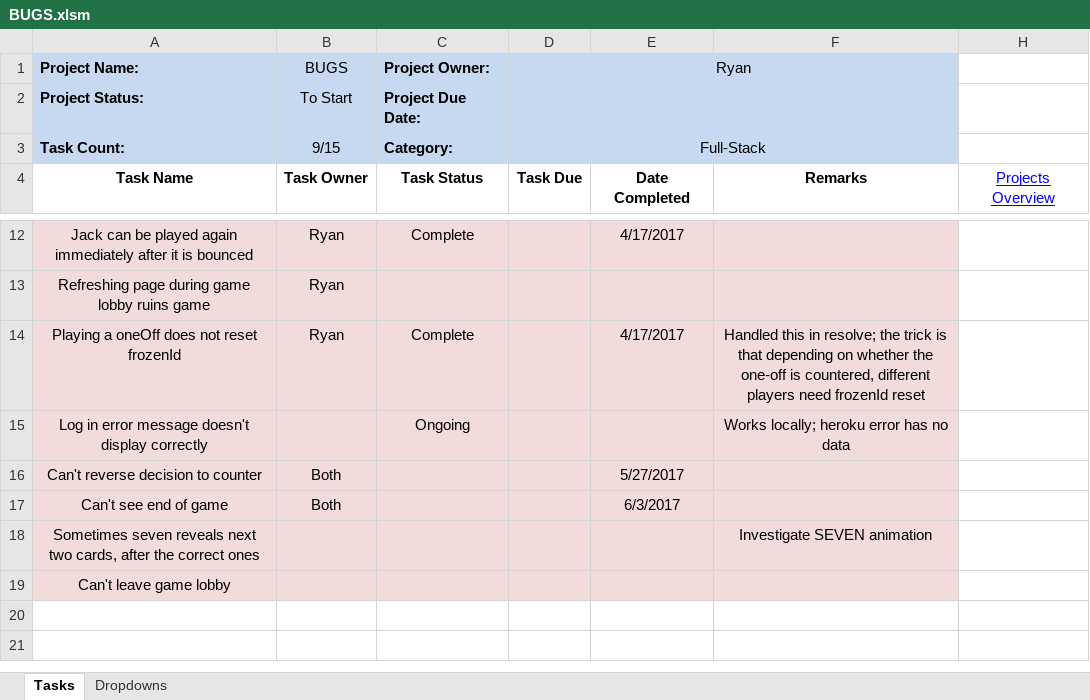
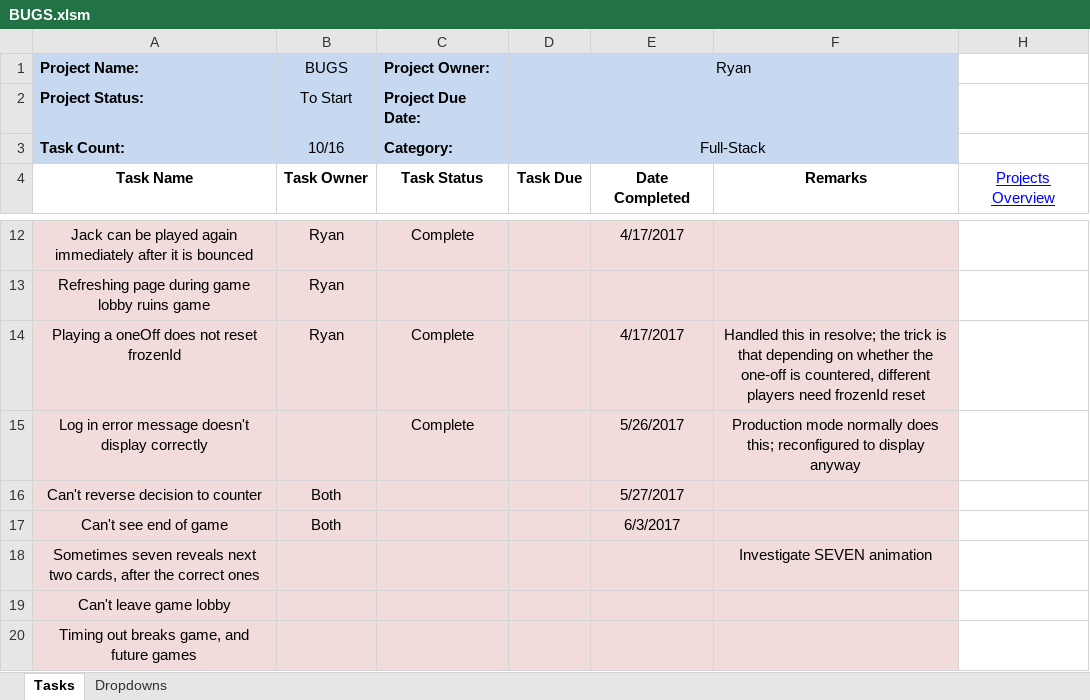
Before and after one commit to cuttle-cards/cuttle, an Excel workbook: agenda/BUGS.xlsm, sheet Tasks, drawn as a sheet; only a part is shown, gaps mark what is left out; values as stored, in another font and other column widths than the file's, no borders; conditional formats not drawn; the diff names each change by its address in the sheet, - before the commit and + after, or states it on an @@ line.

```diff
--- a/agenda/BUGS.xlsm (sheet Tasks)
+++ b/agenda/BUGS.xlsm (sheet Tasks)
-B3 (BUGS): 9/15
+B3 (BUGS): 10/16
-C15 (Project Owner:): Ongoing
+C15 (Project Owner:): Complete
-E15: (empty)
+E15: 5/26/2017
-F15: Works locally; heroku error has no data
+F15: Production mode normally does this; reconfigured to display anyway
+row 20: Timing out breaks game, and future games
```
Also changed, not shown: agenda/Launch.xlsm, agenda/OVERVIEW.xlsm, 9 other files.
